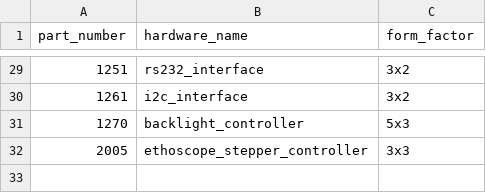
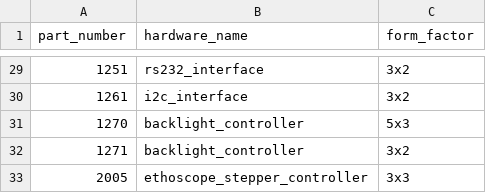
Before and after one commit to JaneliaSciComp/modular-devices, a CSV file: part_numbers.csv, drawn as a sheet; only a part is shown, gaps mark what is left out; the diff names each change by its address in the sheet, - before the commit and + after, or states it on an @@ line.

Commit message:
Added backlight_controller_3x2 part number.

```diff
--- a/part_numbers.csv
+++ b/part_numbers.csv
+row 32: 1271 | backlight_controller | 3x2
```
